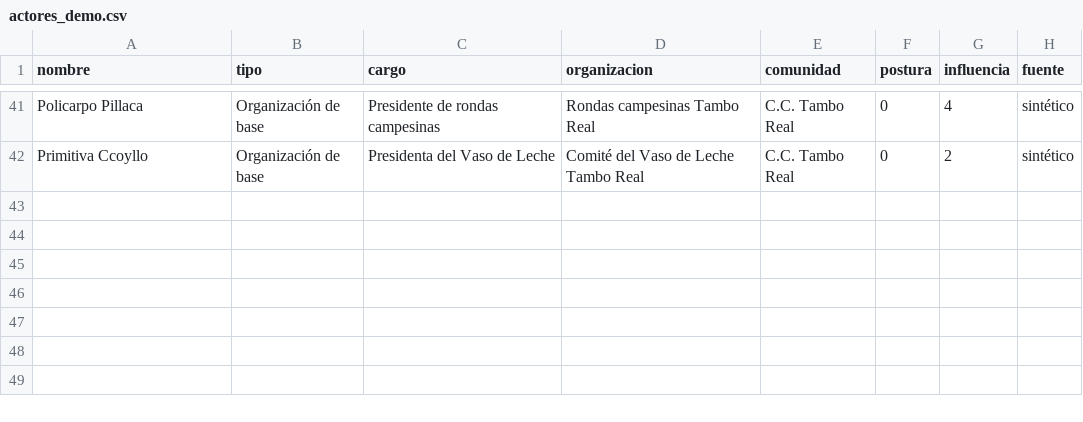
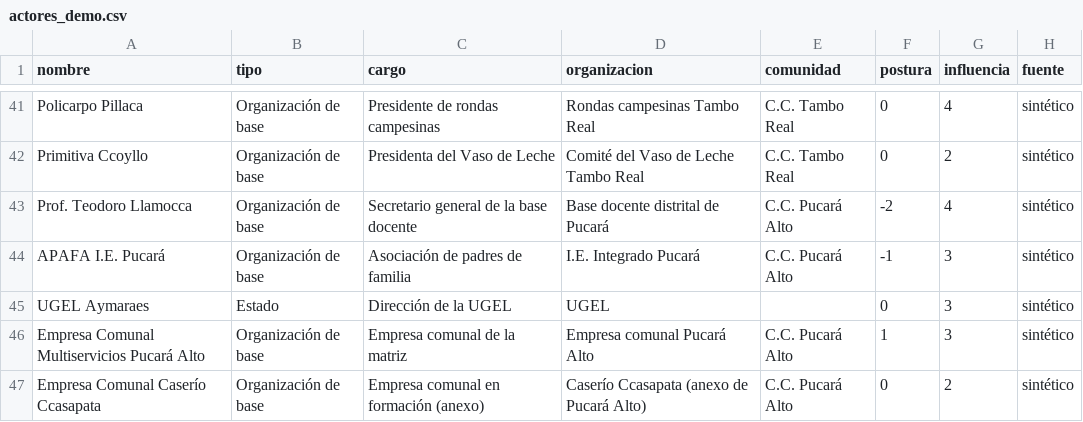
Before and after one commit to roddyhuarhua-hub/compromisos, a CSV file: datos/ejemplo/actores_demo.csv, drawn as a sheet; only a part is shown, gaps mark what is left out.

```diff
--- a/datos/ejemplo/actores_demo.csv
+++ b/datos/ejemplo/actores_demo.csv
@@ -42 +42,6 @@ Policarpo Pillaca,Organización de base,Presidente de rondas campesinas,Rondas c
 Primitiva Ccoyllo,Organización de base,Presidenta del Vaso de Leche,Comité del Vaso de Leche Tambo Real,C.C. Tambo Real,0,2,sintético
+Prof. Teodoro Llamocca,Organización de base,Secretario general de la base docente,Base docente distrital de Pucará,C.C. Pucará Alto,-2,4,sintético
+APAFA I.E. Pucará,Organización de base,Asociación de padres de familia,I.E. Integrado Pucará,C.C. Pucará Alto,-1,3,sintético
+UGEL Aymaraes,Estado,Dirección de la UGEL,UGEL,,0,3,sintético
+Empresa Comunal Multiservicios Pucará Alto,Organización de base,Empresa comunal de la matriz,Empresa comunal Pucará Alto,C.C. Pucará Alto,1,3,sintético
+Empresa Comunal Caserío Ccasapata,Organización de base,Empresa comunal en formación (anexo),Caserío Ccasapata (anexo de Pucará Alto),C.C. Pucará Alto,0,2,sintético
```
Also changed, not shown: datos/ejemplo/posturas_demo.csv, datos/ejemplo/relaciones_demo.csv, 7 other files.
